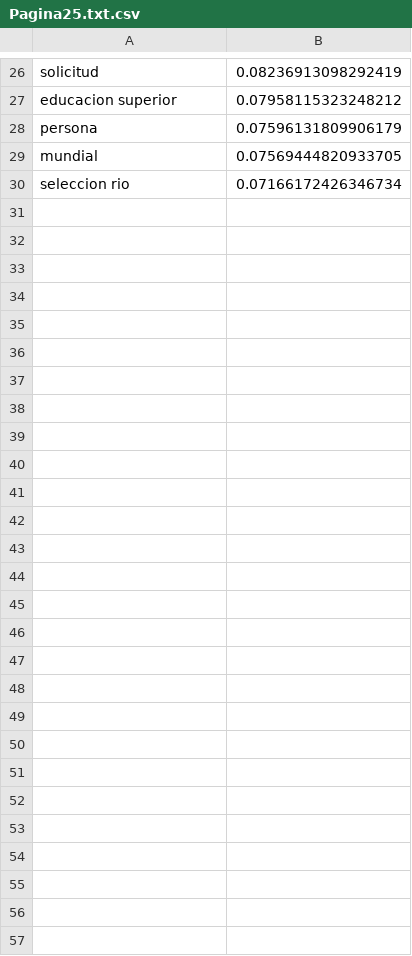
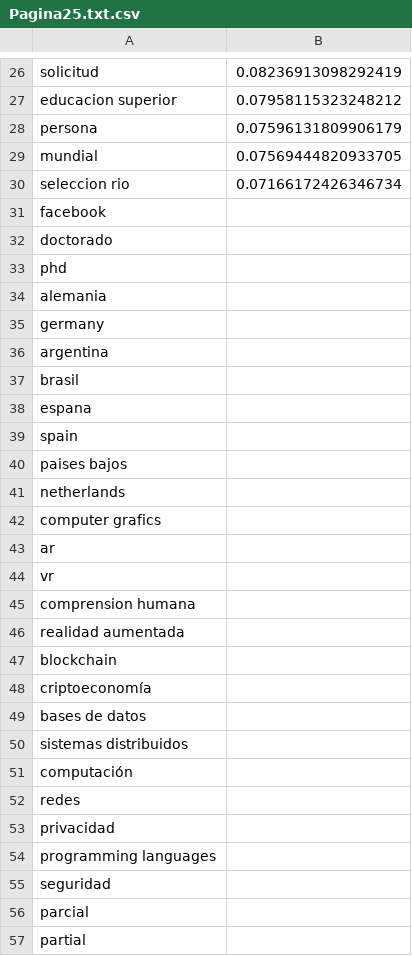
Before and after one commit to DanielVargas99/Trabajo-de-grado, a CSV file: Transcripciones/becas-sin-fronteras.com/Pagina25.txt.csv, drawn as a sheet; only a part is shown, gaps mark what is left out; the diff names each change by its address in the sheet, - before the commit and + after, or states it on an @@ line.

```diff
--- a/Transcripciones/becas-sin-fronteras.com/Pagina25.txt.csv
+++ b/Transcripciones/becas-sin-fronteras.com/Pagina25.txt.csv
+row 31: facebook
+row 32: doctorado
+row 33: phd
+row 34: alemania
+row 35: germany
+row 36: argentina
+row 37: brasil
+row 38: espana
+row 39: spain
+row 40: paises bajos
+row 41: netherlands
+row 42: computer grafics
+row 43: ar
+row 44: vr
+row 45: comprension humana
+row 46: realidad aumentada
+row 47: blockchain
+row 48: criptoeconomía
+row 49: bases de datos
+row 50: sistemas distribuidos
+row 51: computación
+row 52: redes
+row 53: privacidad
+row 54: programming languages
+row 55: seguridad
+row 56: parcial
+row 57: partial
```
Also changed, not shown: Transcripciones/becas-sin-fronteras.com/Pagina4.txt.csv, Transcripciones/educations.comstudy/Pagina11.txt.csv, 47 other files.
